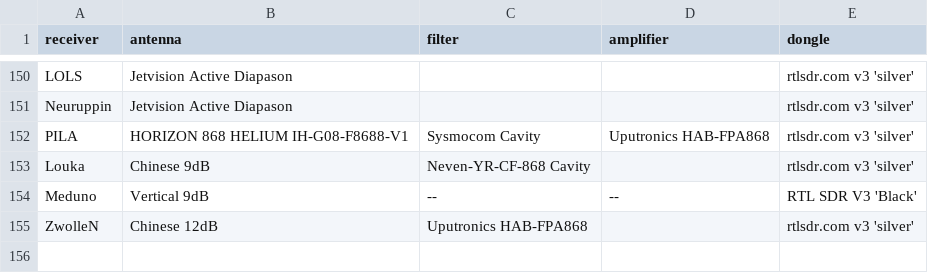
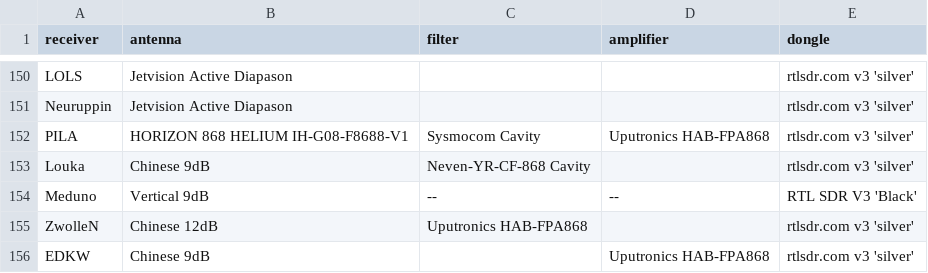
Before and after one commit to Meisterschueler/ogn-monitoring, a CSV file: ressources/receiver_setup.csv, drawn as a sheet; only a part is shown, gaps mark what is left out; the diff names each change by its address in the sheet, - before the commit and + after, or states it on an @@ line.

Commit message:
Update receiver_setup.csv
EDKW added

```diff
--- a/ressources/receiver_setup.csv
+++ b/ressources/receiver_setup.csv
+row 156: EDKW | Chinese 9dB |  | Uputronics HAB-FPA868 | rtlsdr.com v3 'silver'
```
